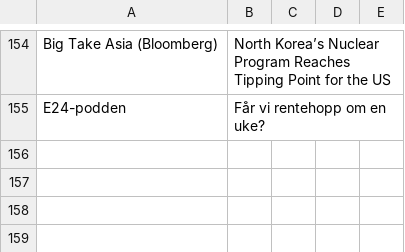
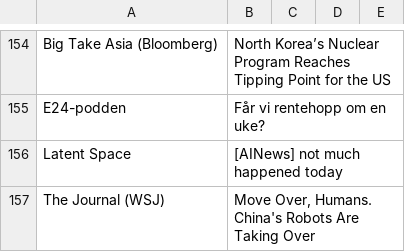
Before and after one commit to cathrinei/AIPodcastClaude, a CSV file: rejected_episodes.csv, drawn as a sheet; only a part is shown, gaps mark what is left out.

```diff
--- a/rejected_episodes.csv
+++ b/rejected_episodes.csv
@@ -155 +155,3 @@ Big Take Asia (Bloomberg),North Korea’s Nuclear Program Reaches Tipping Point
 E24-podden,Får vi rentehopp om en uke?
+Latent Space,[AINews] not much happened today
+The Journal (WSJ),"Move Over, Humans. China's Robots Are Taking Over"
```
Also changed, not shown: AI_KI_Podcasts.csv, 3 other files.
